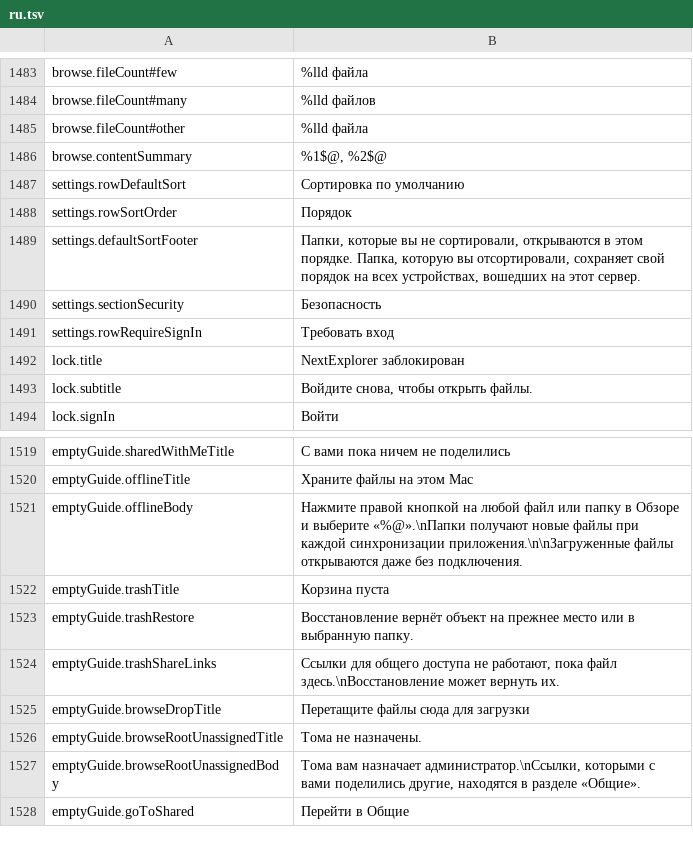
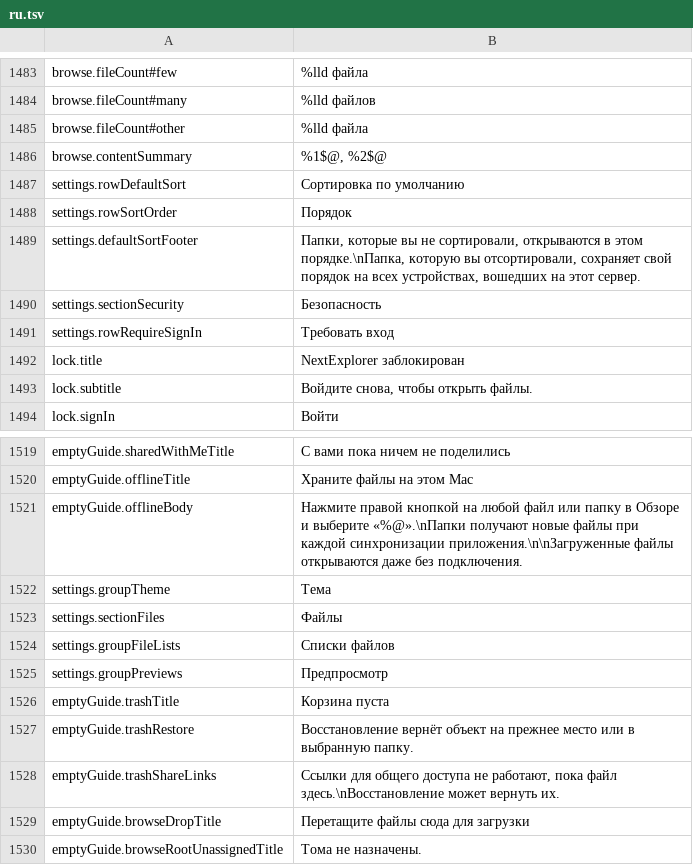
Before and after one commit to PhillipMaizza/NextExplorer-iOS, a TSV file: Packages/Localization/translations/ru.tsv, drawn as a sheet; only a part is shown, gaps mark what is left out; the shorter side is filled out with more unchanged rows.

Commit message:
NXTIOS-0197: Mac Settings split General into Appearance and Files
General mixed how the app looks with how file lists behave. Appearance
holds Theme and the Language list, ticked on the current choice; Files
holds Default Sort, extensions, hidden files and the Markdown and HTML
previews. Settings while signed out or locked keep both panes, without
hidden files, which belongs to the server account.

```diff
--- a/Packages/Localization/translations/ru.tsv
+++ b/Packages/Localization/translations/ru.tsv
@@ -1488,3 +1488,3 @@ settings.rowDefaultSort	Сортировка по умолчанию
 settings.rowSortOrder	Порядок
-settings.defaultSortFooter	Папки, которые вы не сортировали, открываются в этом порядке. Папка, которую вы отсортировали, сохраняет свой порядок на всех устройствах, вошедших на этот сервер.
+settings.defaultSortFooter	Папки, которые вы не сортировали, открываются в этом порядке.\nПапка, которую вы отсортировали, сохраняет свой порядок на всех устройствах, вошедших на этот сервер.
 settings.sectionSecurity	Безопасность
@@ -1521,2 +1521,6 @@ emptyGuide.offlineTitle	Храните файлы на этом Mac
 emptyGuide.offlineBody	Нажмите правой кнопкой на любой файл или папку в Обзоре и выберите «%@».\nПапки получают новые файлы при каждой синхронизации приложения.\n\nЗагруженные файлы открываются даже без подключения.
+settings.groupTheme	Тема
+settings.sectionFiles	Файлы
+settings.groupFileLists	Списки файлов
+settings.groupPreviews	Предпросмотр
 emptyGuide.trashTitle	Корзина пуста
```
Also changed, not shown: Packages/Localization/translations/ja.tsv, Packages/Localization/translations/pt-BR.tsv, 39 other files.
